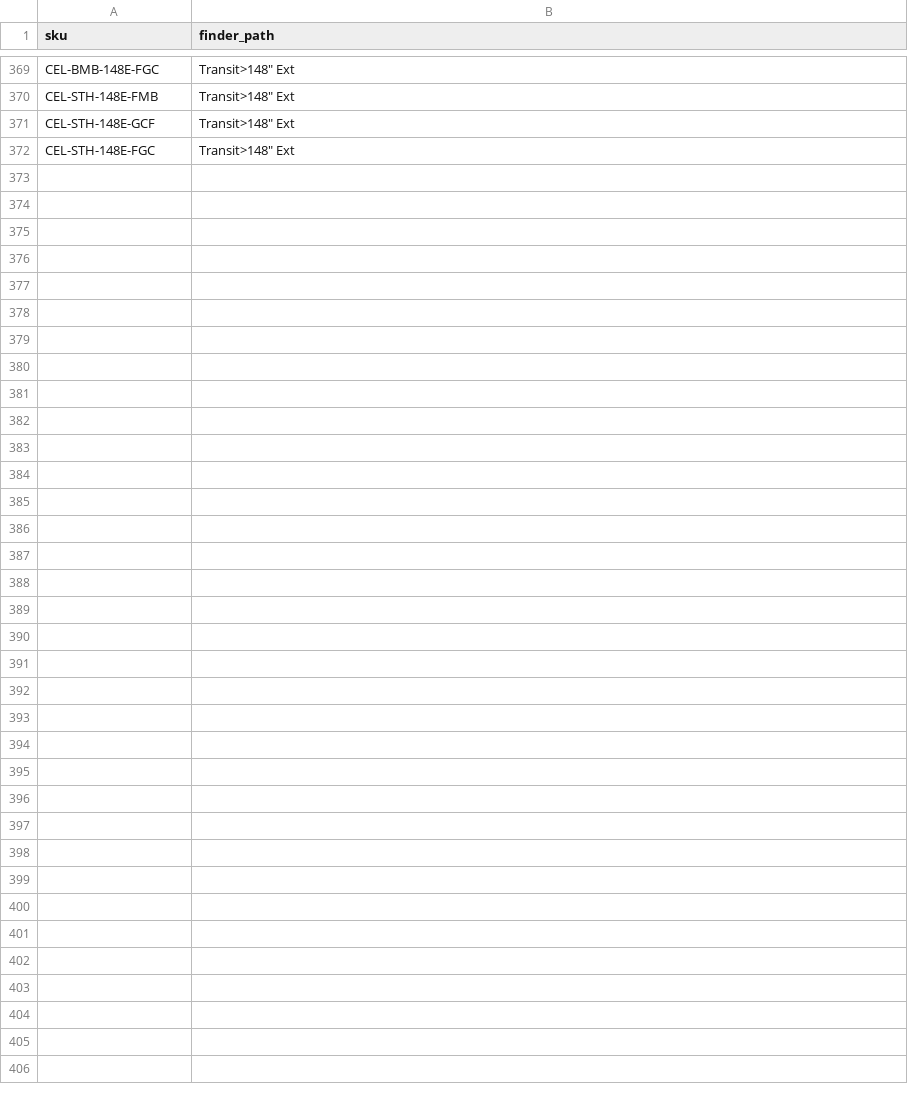
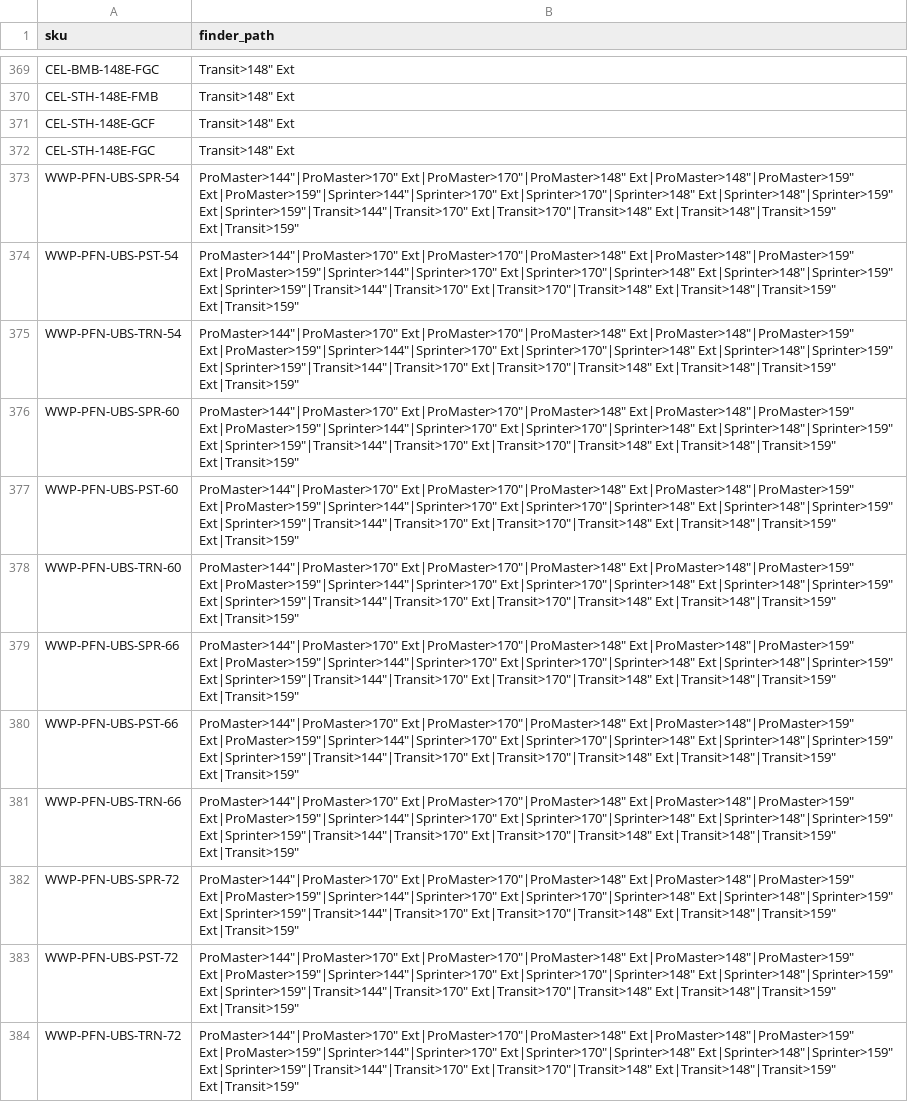
Before and after one commit to tvm-emil/tvm-product-feeds, a CSV file: product-finder-hierarchy.csv, drawn as a sheet; only a part is shown, gaps mark what is left out.

Commit message:
Scheduled feed refresh — 2026-09-14 (hierarchy part 2/2)

```diff
--- a/product-finder-hierarchy.csv
+++ b/product-finder-hierarchy.csv
@@ -372 +372,13 @@ CEL-STH-148E-GCF,"Transit>148"" Ext"
 CEL-STH-148E-FGC,"Transit>148"" Ext"
+WWP-PFN-UBS-SPR-54,"ProMaster>144""|ProMaster>170"" Ext|ProMaster>170""|ProMaster>148"" Ext|ProMaster>148""|ProMaster>159"" Ext|ProMaster>159""|Sprinter>144""|Sprinter>170"" Ext|Sprinter>170""|Sprinter>148"" Ext|Sprinter>148""|Sprinter>159"" Ext|Sprinter>159""|Transit>144""|Transit>170"" Ext|Transit>170""|Transit>148"" Ext|Transit>148""|Transit>159"" Ext|Transit>159"""
+WWP-PFN-UBS-PST-54,"ProMaster>144""|ProMaster>170"" Ext|ProMaster>170""|ProMaster>148"" Ext|ProMaster>148""|ProMaster>159"" Ext|ProMaster>159""|Sprinter>144""|Sprinter>170"" Ext|Sprinter>170""|Sprinter>148"" Ext|Sprinter>148""|Sprinter>159"" Ext|Sprinter>159""|Transit>144""|Transit>170"" Ext|Transit>170""|Transit>148"" Ext|Transit>148""|Transit>159"" Ext|Transit>159"""
+WWP-PFN-UBS-TRN-54,"ProMaster>144""|ProMaster>170"" Ext|ProMaster>170""|ProMaster>148"" Ext|ProMaster>148""|ProMaster>159"" Ext|ProMaster>159""|Sprinter>144""|Sprinter>170"" Ext|Sprinter>170""|Sprinter>148"" Ext|Sprinter>148""|Sprinter>159"" Ext|Sprinter>159""|Transit>144""|Transit>170"" Ext|Transit>170""|Transit>148"" Ext|Transit>148""|Transit>159"" Ext|Transit>159"""
+WWP-PFN-UBS-SPR-60,"ProMaster>144""|ProMaster>170"" Ext|ProMaster>170""|ProMaster>148"" Ext|ProMaster>148""|ProMaster>159"" Ext|ProMaster>159""|Sprinter>144""|Sprinter>170"" Ext|Sprinter>170""|Sprinter>148"" Ext|Sprinter>148""|Sprinter>159"" Ext|Sprinter>159""|Transit>144""|Transit>170"" Ext|Transit>170""|Transit>148"" Ext|Transit>148""|Transit>159"" Ext|Transit>159"""
+WWP-PFN-UBS-PST-60,"ProMaster>144""|ProMaster>170"" Ext|ProMaster>170""|ProMaster>148"" Ext|ProMaster>148""|ProMaster>159"" Ext|ProMaster>159""|Sprinter>144""|Sprinter>170"" Ext|Sprinter>170""|Sprinter>148"" Ext|Sprinter>148""|Sprinter>159"" Ext|Sprinter>159""|Transit>144""|Transit>170"" Ext|Transit>170""|Transit>148"" Ext|Transit>148""|Transit>159"" Ext|Transit>159"""
+WWP-PFN-UBS-TRN-60,"ProMaster>144""|ProMaster>170"" Ext|ProMaster>170""|ProMaster>148"" Ext|ProMaster>148""|ProMaster>159"" Ext|ProMaster>159""|Sprinter>144""|Sprinter>170"" Ext|Sprinter>170""|Sprinter>148"" Ext|Sprinter>148""|Sprinter>159"" Ext|Sprinter>159""|Transit>144""|Transit>170"" Ext|Transit>170""|Transit>148"" Ext|Transit>148""|Transit>159"" Ext|Transit>159"""
+WWP-PFN-UBS-SPR-66,"ProMaster>144""|ProMaster>170"" Ext|ProMaster>170""|ProMaster>148"" Ext|ProMaster>148""|ProMaster>159"" Ext|ProMaster>159""|Sprinter>144""|Sprinter>170"" Ext|Sprinter>170""|Sprinter>148"" Ext|Sprinter>148""|Sprinter>159"" Ext|Sprinter>159""|Transit>144""|Transit>170"" Ext|Transit>170""|Transit>148"" Ext|Transit>148""|Transit>159"" Ext|Transit>159"""
+WWP-PFN-UBS-PST-66,"ProMaster>144""|ProMaster>170"" Ext|ProMaster>170""|ProMaster>148"" Ext|ProMaster>148""|ProMaster>159"" Ext|ProMaster>159""|Sprinter>144""|Sprinter>170"" Ext|Sprinter>170""|Sprinter>148"" Ext|Sprinter>148""|Sprinter>159"" Ext|Sprinter>159""|Transit>144""|Transit>170"" Ext|Transit>170""|Transit>148"" Ext|Transit>148""|Transit>159"" Ext|Transit>159"""
+WWP-PFN-UBS-TRN-66,"ProMaster>144""|ProMaster>170"" Ext|ProMaster>170""|ProMaster>148"" Ext|ProMaster>148""|ProMaster>159"" Ext|ProMaster>159""|Sprinter>144""|Sprinter>170"" Ext|Sprinter>170""|Sprinter>148"" Ext|Sprinter>148""|Sprinter>159"" Ext|Sprinter>159""|Transit>144""|Transit>170"" Ext|Transit>170""|Transit>148"" Ext|Transit>148""|Transit>159"" Ext|Transit>159"""
+WWP-PFN-UBS-SPR-72,"ProMaster>144""|ProMaster>170"" Ext|ProMaster>170""|ProMaster>148"" Ext|ProMaster>148""|ProMaster>159"" Ext|ProMaster>159""|Sprinter>144""|Sprinter>170"" Ext|Sprinter>170""|Sprinter>148"" Ext|Sprinter>148""|Sprinter>159"" Ext|Sprinter>159""|Transit>144""|Transit>170"" Ext|Transit>170""|Transit>148"" Ext|Transit>148""|Transit>159"" Ext|Transit>159"""
+WWP-PFN-UBS-PST-72,"ProMaster>144""|ProMaster>170"" Ext|ProMaster>170""|ProMaster>148"" Ext|ProMaster>148""|ProMaster>159"" Ext|ProMaster>159""|Sprinter>144""|Sprinter>170"" Ext|Sprinter>170""|Sprinter>148"" Ext|Sprinter>148""|Sprinter>159"" Ext|Sprinter>159""|Transit>144""|Transit>170"" Ext|Transit>170""|Transit>148"" Ext|Transit>148""|Transit>159"" Ext|Transit>159"""
+WWP-PFN-UBS-TRN-72,"ProMaster>144""|ProMaster>170"" Ext|ProMaster>170""|ProMaster>148"" Ext|ProMaster>148""|ProMaster>159"" Ext|ProMaster>159""|Sprinter>144""|Sprinter>170"" Ext|Sprinter>170""|Sprinter>148"" Ext|Sprinter>148""|Sprinter>159"" Ext|Sprinter>159""|Transit>144""|Transit>170"" Ext|Transit>170""|Transit>148"" Ext|Transit>148""|Transit>159"" Ext|Transit>159"""
```
